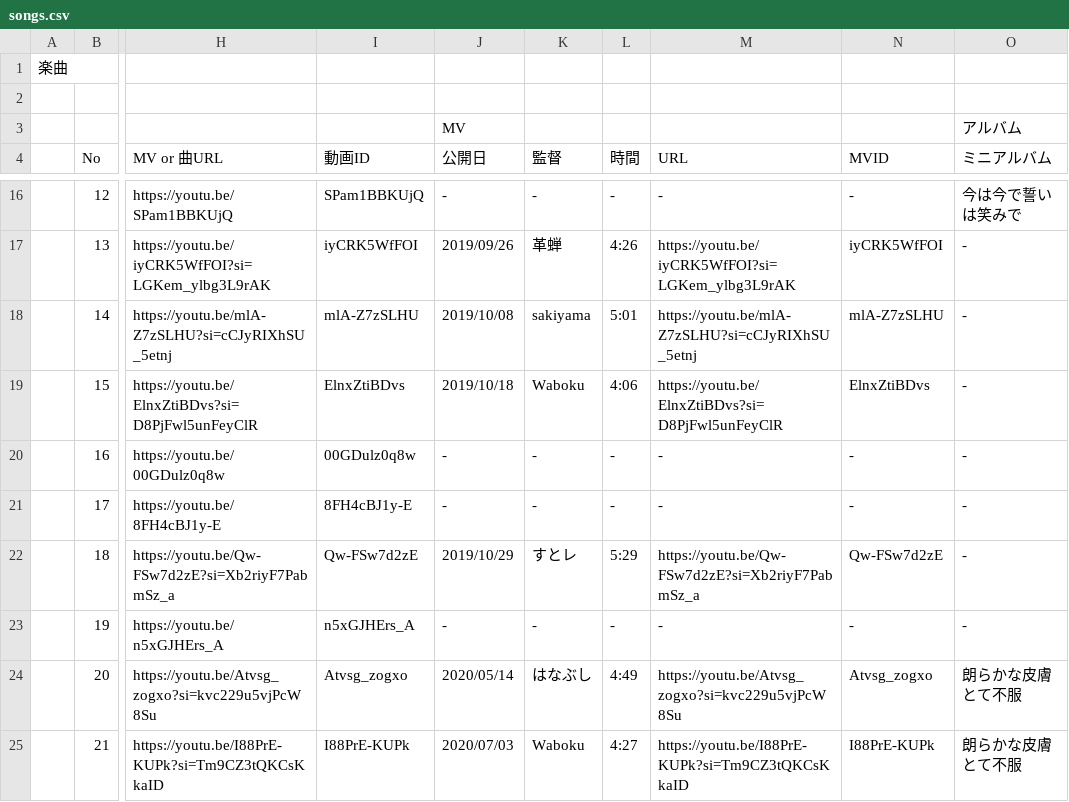
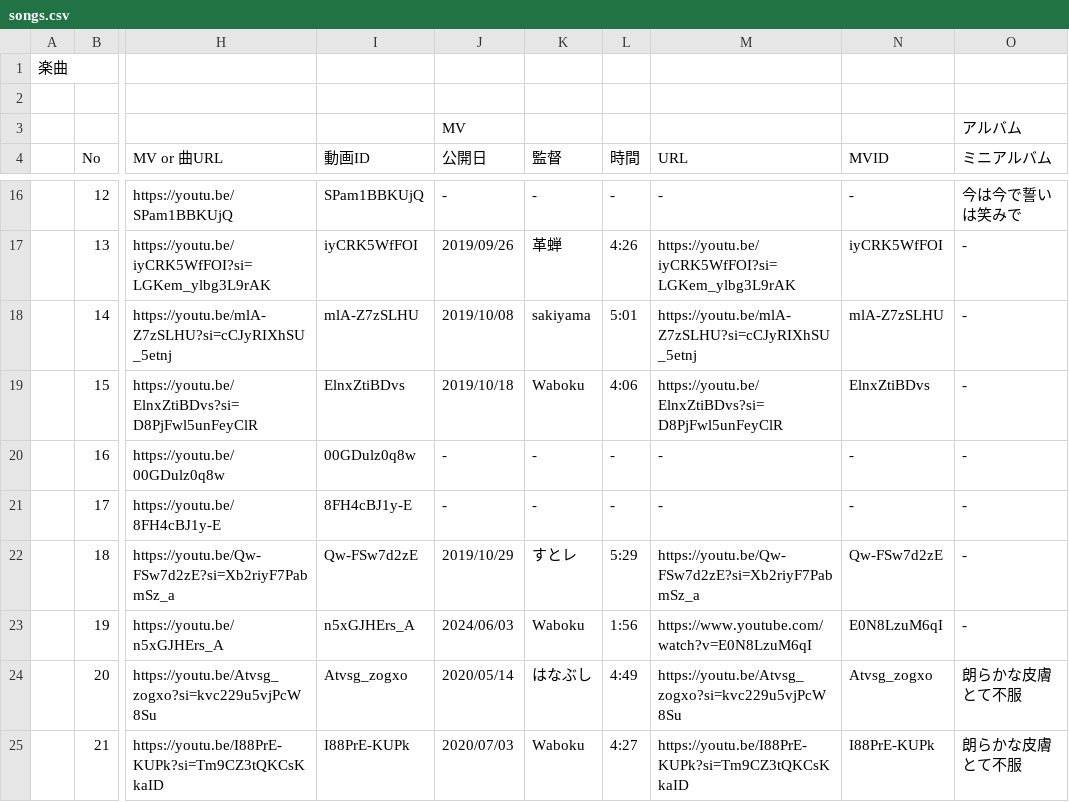
Before and after one commit to MellowZtmy/ztmy-anniversary, a CSV file: datas/songs.csv, drawn as a sheet; only a part is shown, gaps mark what is left out; the diff names each change by its address in the sheet, - before the commit and + after, or states it on an @@ line.

Commit message:
居眠り遠征隊追加

```diff
--- a/datas/songs.csv
+++ b/datas/songs.csv
-J23 (公開日): -
+J23 (公開日): 2024/06/03
-K23 (監督): -
+K23 (監督): Waboku
-L23 (時間): -
+L23 (時間): 1:56
-M23 (URL): -
+M23 (URL): https://www.youtube.com/watch?v=E0N8LzuM6qI
-N23 (MVID): -
+N23 (MVID): E0N8LzuM6qI
```
